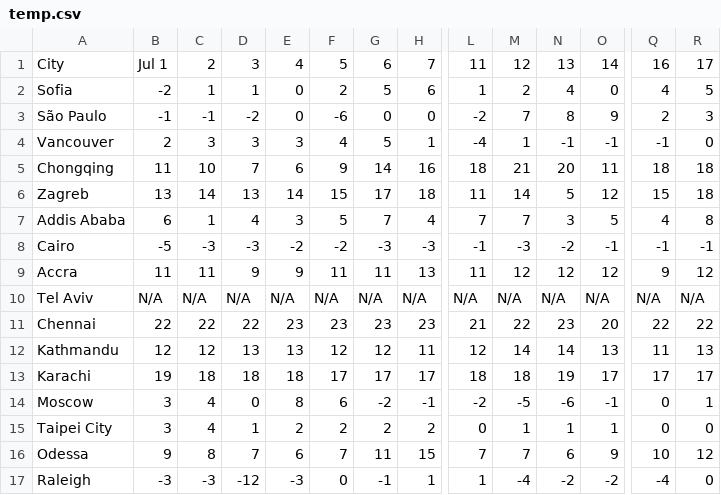
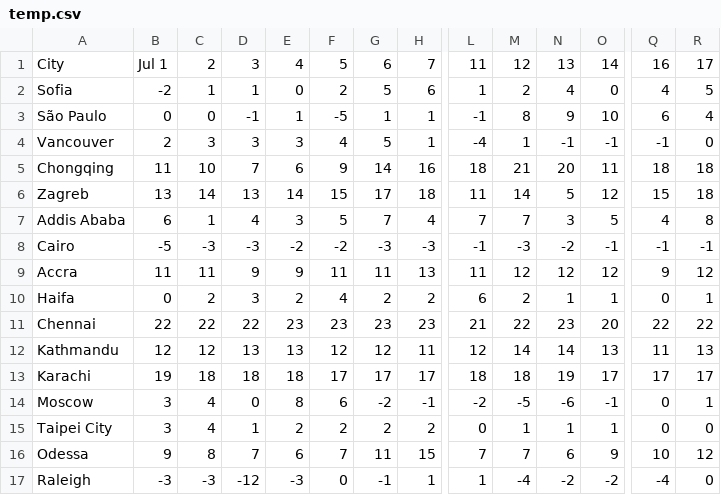
Before and after one commit to yangxun253/AccuWeather, a CSV file: temp.csv, drawn as a sheet; only a part is shown, gaps mark what is left out; removed rows and columns are numbered as before the commit, all else as after; rows hold the shown columns only; the diff covers the shown part only; the diff names each change by its address in the sheet, - before the commit and + after, or states it on an @@ line.

```diff
--- a/temp.csv
+++ b/temp.csv
-B3: -1
+B3: 0
-C3: -1
+C3: 0
-D3: -2
+D3: -1
-E3: 0
+E3: 1
-F3: -6
+F3: -5
-G3: 0
+G3: 1
-H3: 0
+H3: 1
-L3: -2
+L3: -1
-M3: 7
+M3: 8
-N3: 8
+N3: 9
-O3: 9
+O3: 10
-Q3: 2
+Q3: 6
-R3: 3
+R3: 4
-row 10: Tel Aviv | N/A | N/A | N/A | N/A | N/A | N/A | N/A | N/A | N/A | N/A | N/A | N/A | N/A
+row 10: Haifa | 0 | 2 | 3 | 2 | 4 | 2 | 2 | 6 | 2 | 1 | 1 | 0 | 1
```
Also changed, not shown: 11 edited cells elsewhere in this file, 1 other file.
